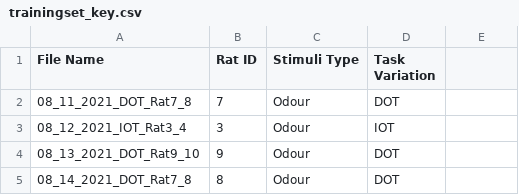
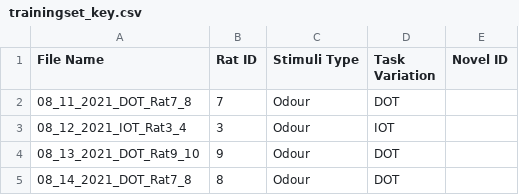
Before and after one commit to HowlandLab/hackathon, a CSV file: Iteration_2_withROI/trainingset_key.csv, drawn as a sheet; only a part is shown; the diff names each change by its address in the sheet, - before the commit and + after, or states it on an @@ line.

```diff
--- a/Iteration_2_withROI/trainingset_key.csv
+++ b/Iteration_2_withROI/trainingset_key.csv
-E1: (empty)
+E1: Novel ID
```
Also changed, not shown: 1 other file.
